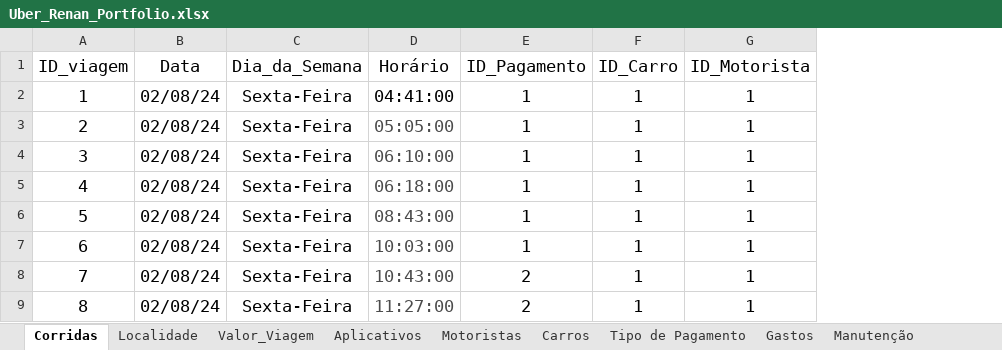
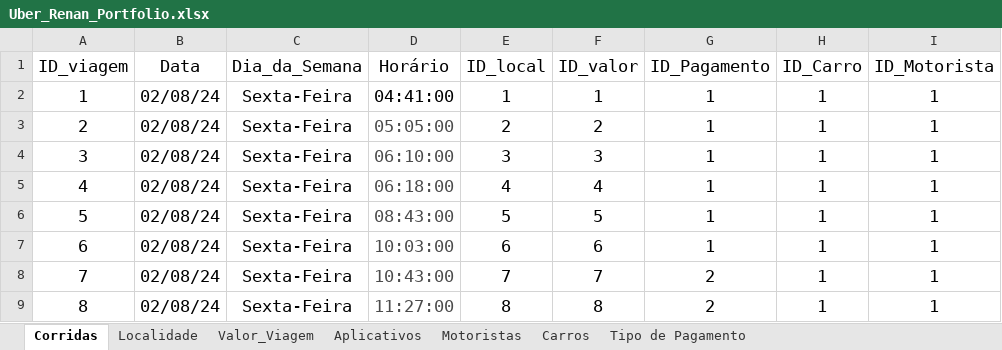
Before and after one commit to renanpacheco2/Portfolio-Uber, an Excel workbook: data/Uber_Renan_Portfolio.xlsx, sheet Corridas, drawn as a sheet; only a part is shown; values as stored, in another font and other column widths than the file's, no borders; table styles not drawn; the diff names each change by its address in the sheet, - before the commit and + after, or states it on an @@ line.

```diff
--- a/data/Uber_Renan_Portfolio.xlsx (sheet Corridas)
+++ b/data/Uber_Renan_Portfolio.xlsx (sheet Corridas)
@@ sheet tab hidden: Gastos @@
@@ sheet tab hidden: Manutenção @@
+column E (ID_local), rows 2-9: 1 | 2 | 3 | 4 | 5 | 6 | 7 | 8
+column F (ID_valor), rows 2-9: 1 | 2 | 3 | 4 | 5 | 6 | 7 | 8
```
Also changed, not shown: sheet Localidade, sheet Carros, sheet Motoristas, sheet Valor_Viagem, 4 other files.
